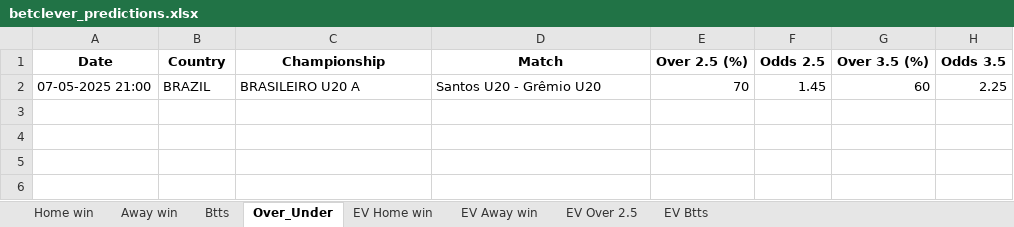
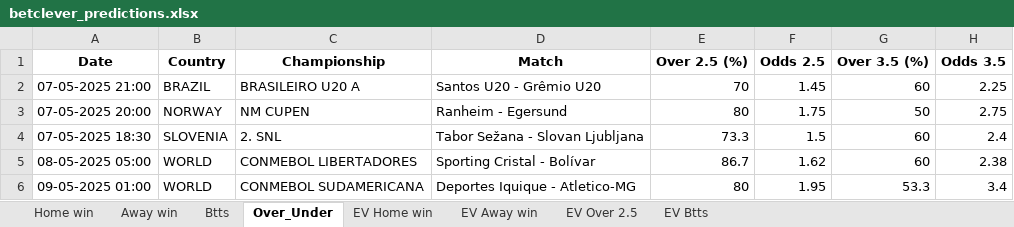
Before and after one commit to ZzZzZzZXCoo/soccer_predictions_scraper, an Excel workbook: scraper/data/betclever_predictions.xlsx, sheet Over_Under, drawn as a sheet; values as stored, in another font and other column widths than the file's, no borders; the diff names each change by its address in the sheet, - before the commit and + after, or states it on an @@ line.

```diff
--- a/scraper/data/betclever_predictions.xlsx (sheet Over_Under)
+++ b/scraper/data/betclever_predictions.xlsx (sheet Over_Under)
+row 3: 07-05-2025 20:00 | NORWAY | NM CUPEN | Ranheim - Egersund | 80 | 1.75 | 50 | 2.75
+row 4: 07-05-2025 18:30 | SLOVENIA | 2. SNL | Tabor Sežana - Slovan Ljubljana | 73.3 | 1.5 | 60 | 2.4
+row 5: 08-05-2025 05:00 | WORLD | CONMEBOL LIBERTADORES | Sporting Cristal - Bolívar | 86.7 | 1.62 | 60 | 2.38
+row 6: 09-05-2025 01:00 | WORLD | CONMEBOL SUDAMERICANA | Deportes Iquique - Atletico-MG | 80 | 1.95 | 53.3 | 3.4
```
Also changed, not shown: sheet EV Home win, sheet EV Away win, sheet EV Btts, sheet Btts, sheet Home win, sheet EV Over 2.5, 1 more sheet.
